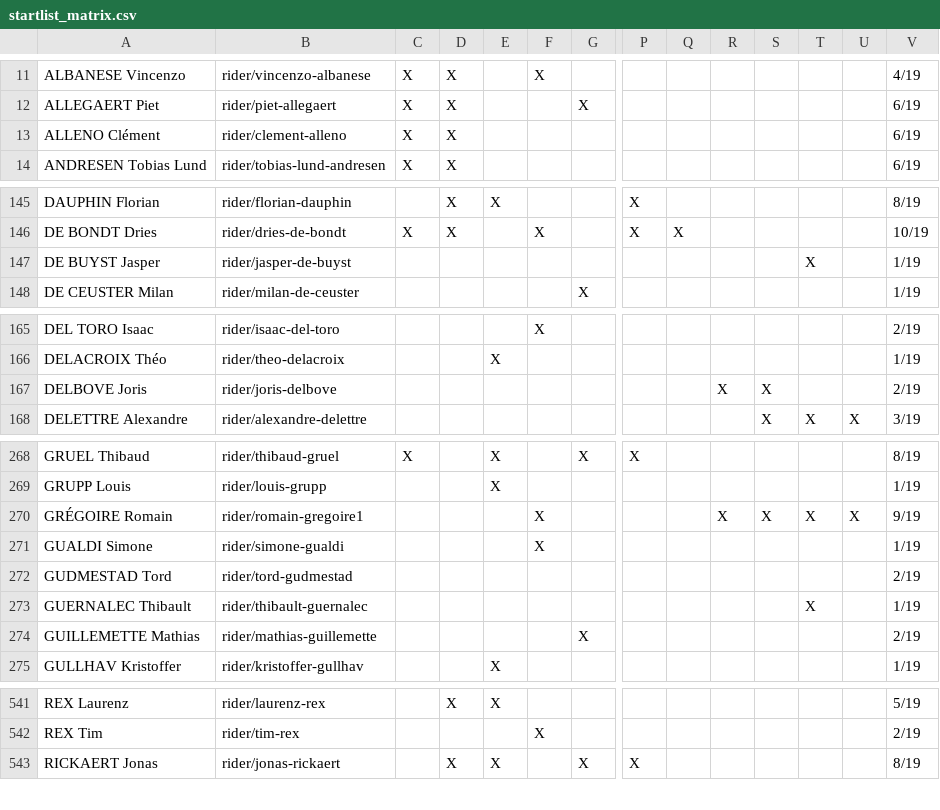
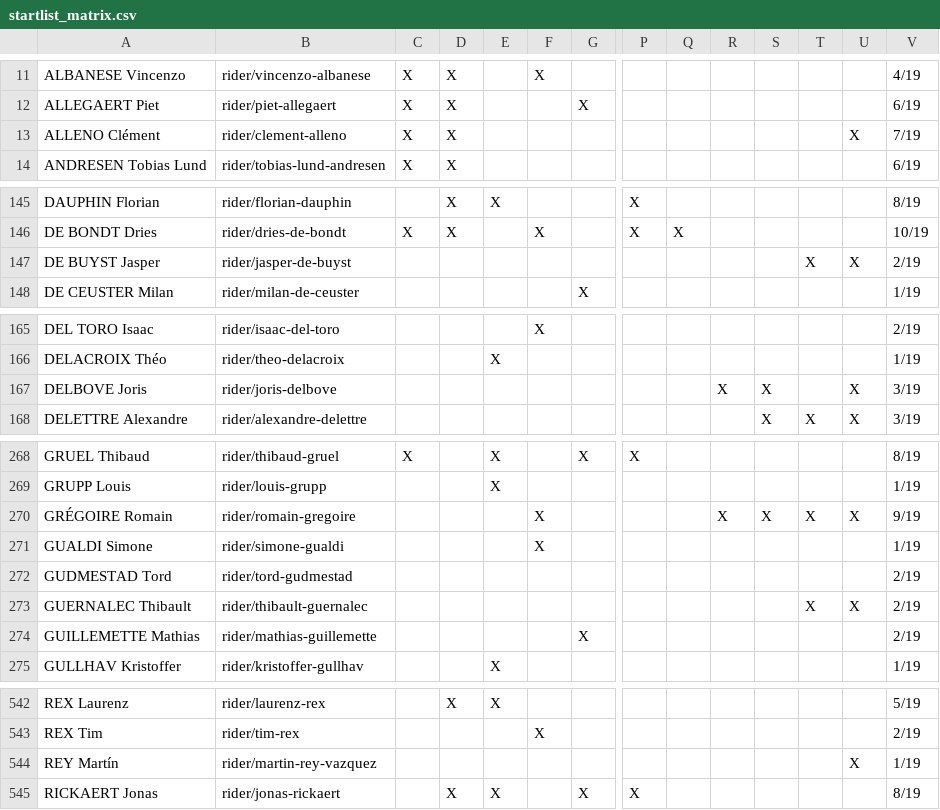
Before and after one commit to nigellindemann-dev/wm26, a CSV file: output/startlist_matrix.csv, drawn as a sheet; only a part is shown, gaps mark what is left out; rows hold the shown columns only; the diff covers the shown part only; the diff names each change by its address in the sheet, - before the commit and + after, or states it on an @@ line.

```diff
--- a/output/startlist_matrix.csv
+++ b/output/startlist_matrix.csv
-U13: (empty)
+U13: X
-V13: 6/19
+V13: 7/19
-U147: (empty)
+U147: X
-V147: 1/19
+V147: 2/19
-U167: (empty)
+U167: X
-V167: 2/19
+V167: 3/19
-B270: rider/romain-gregoire1
+B270: rider/romain-gregoire
-U273: (empty)
+U273: X
-V273: 1/19
+V273: 2/19
+row 544: REY Martín | rider/martin-rey-vazquez |  |  |  |  |  |  |  |  |  |  | X | 1/19
```
Also changed, not shown: 2 added rows, 1 removed row and 32 edited cells elsewhere in this file, 3 other files.
